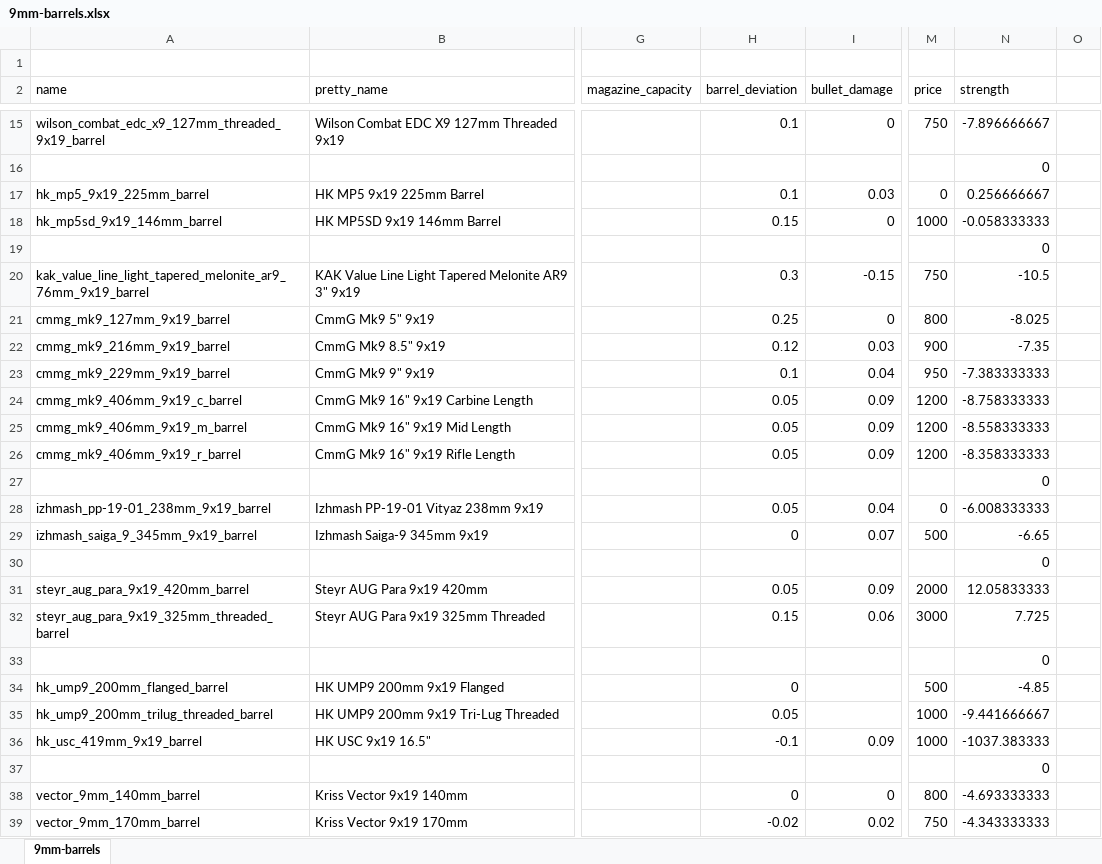
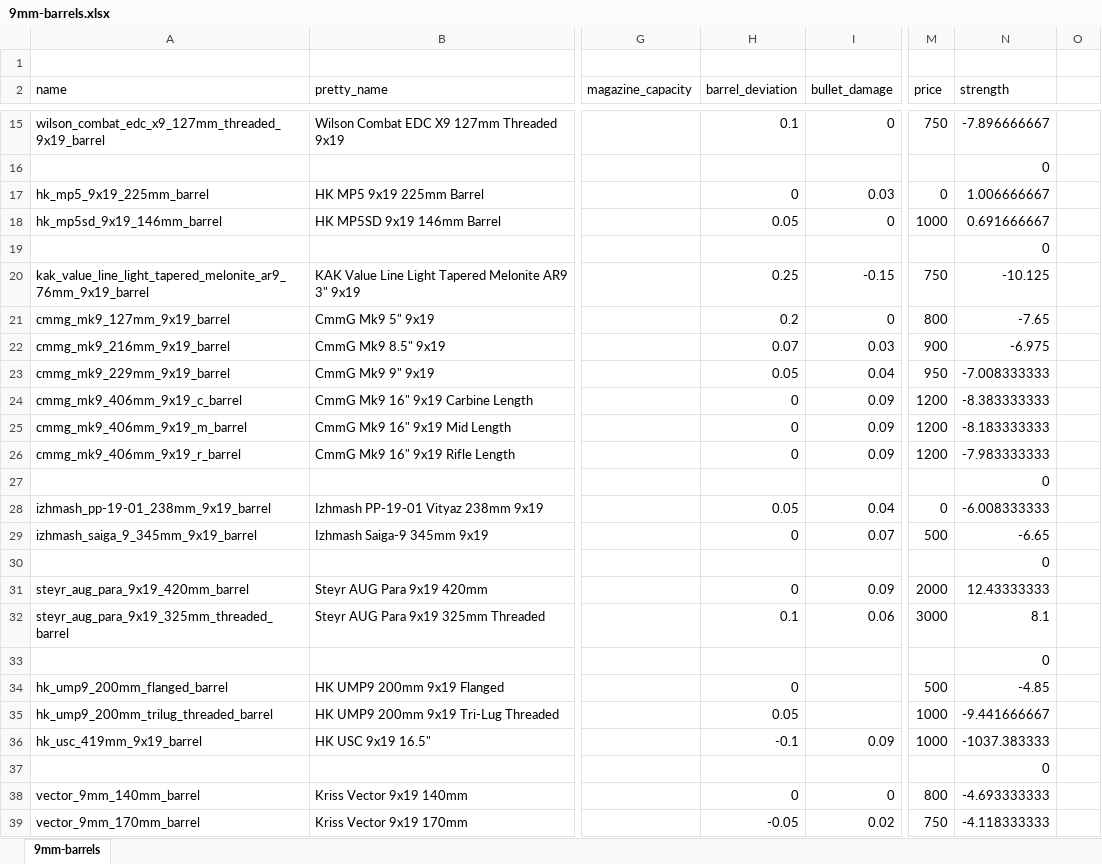
Before and after one commit to recoil-group/deadline-balancing, an Excel workbook: changes/9mm-barrels.xlsx, sheet 9mm-barrels, drawn as a sheet; only a part is shown, gaps mark what is left out; values as stored, in another font and other column widths than the file's, no borders; the diff names each change by its address in the sheet, - before the commit and + after, or states it on an @@ line.

Commit message:
fix deviations

```diff
--- a/changes/9mm-barrels.xlsx (sheet 9mm-barrels)
+++ b/changes/9mm-barrels.xlsx (sheet 9mm-barrels)
-H17 (barrel_deviation): 0.1
+H17 (barrel_deviation): 0
-N17 (strength): 0.256666667
+N17 (strength): 1.006666667
-H18 (barrel_deviation): 0.15
+H18 (barrel_deviation): 0.05
-N18 (strength): -0.058333333
+N18 (strength): 0.691666667
-H20 (barrel_deviation): 0.3
+H20 (barrel_deviation): 0.25
-N20 (strength): -10.5
+N20 (strength): -10.125
-H21 (barrel_deviation): 0.25
+H21 (barrel_deviation): 0.2
-N21 (strength): -8.025
+N21 (strength): -7.65
-H22 (barrel_deviation): 0.12
+H22 (barrel_deviation): 0.07
-N22 (strength): -7.35
+N22 (strength): -6.975
-H23 (barrel_deviation): 0.1
+H23 (barrel_deviation): 0.05
-N23 (strength): -7.383333333
+N23 (strength): -7.008333333
-H24:H26 (barrel_deviation): 0.05
+H24:H26 (barrel_deviation): 0
-N24 (strength): -8.758333333
+N24 (strength): -8.383333333
-N25 (strength): -8.558333333
+N25 (strength): -8.183333333
-N26 (strength): -8.358333333
+N26 (strength): -7.983333333
-H31 (barrel_deviation): 0.05
+H31 (barrel_deviation): 0
-N31 (strength): 12.05833333
+N31 (strength): 12.43333333
-H32 (barrel_deviation): 0.15
+H32 (barrel_deviation): 0.1
-N32 (strength): 7.725
+N32 (strength): 8.1
-H39 (barrel_deviation): -0.02
+H39 (barrel_deviation): -0.05
-N39 (strength): -4.343333333
+N39 (strength): -4.118333333
```
Also changed, not shown: 4 other files.
